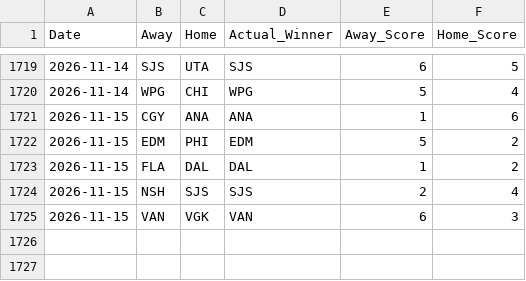
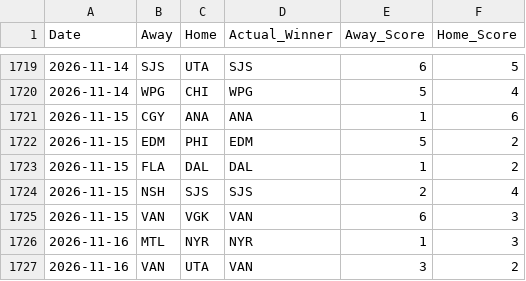
Before and after one commit to sumeetamin/nhl-engine, a CSV file: frontend/public/past_games.csv, drawn as a sheet; only a part is shown, gaps mark what is left out.

```diff
--- a/frontend/public/past_games.csv
+++ b/frontend/public/past_games.csv
@@ -1725 +1725,3 @@ Date,Away,Home,Actual_Winner,Away_Score,Home_Score
 2026-11-15,VAN,VGK,VAN,6,3
+2026-11-16,MTL,NYR,NYR,1,3
+2026-11-16,VAN,UTA,VAN,3,2
```
Also changed, not shown: 1 other file.
